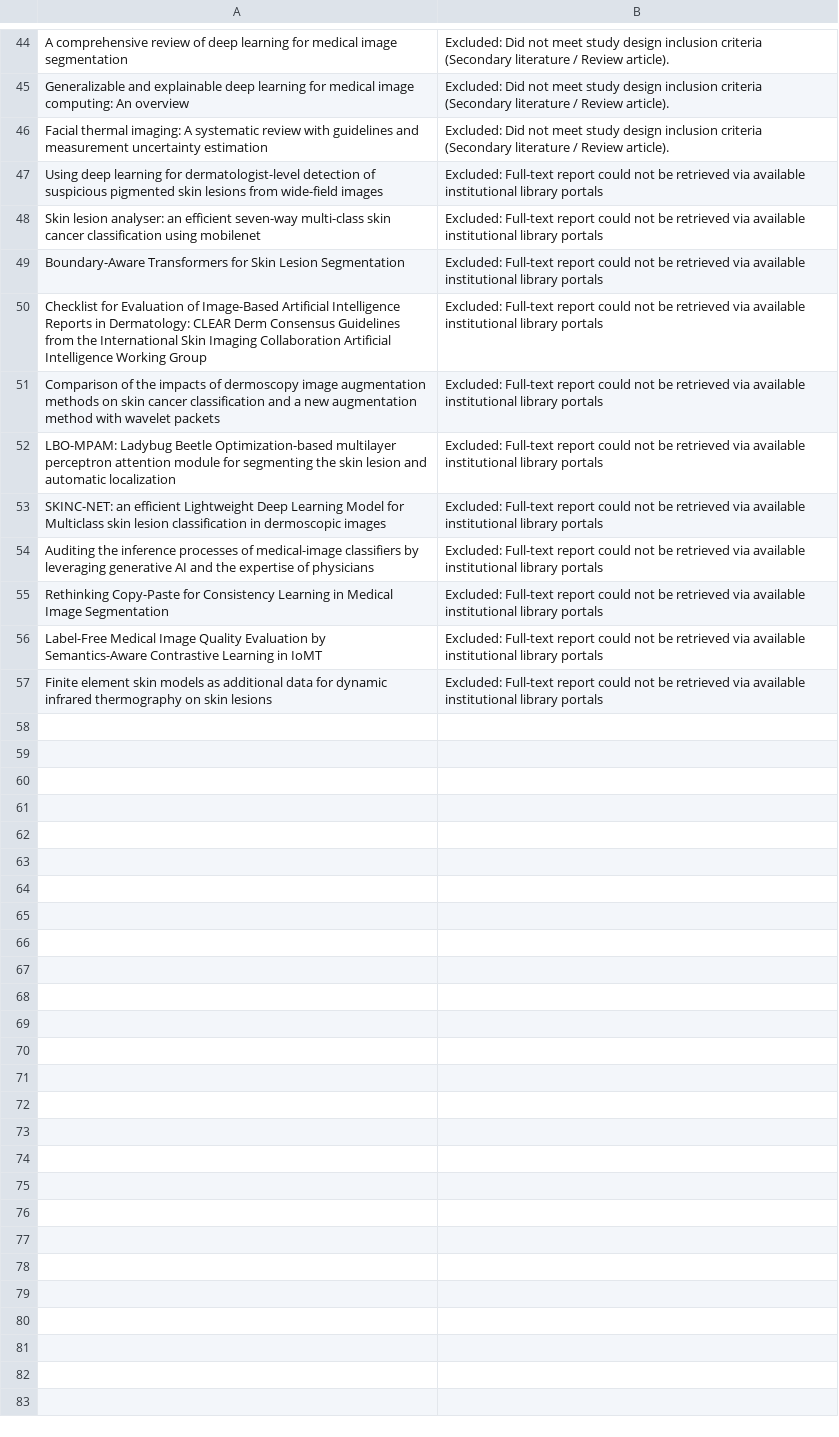
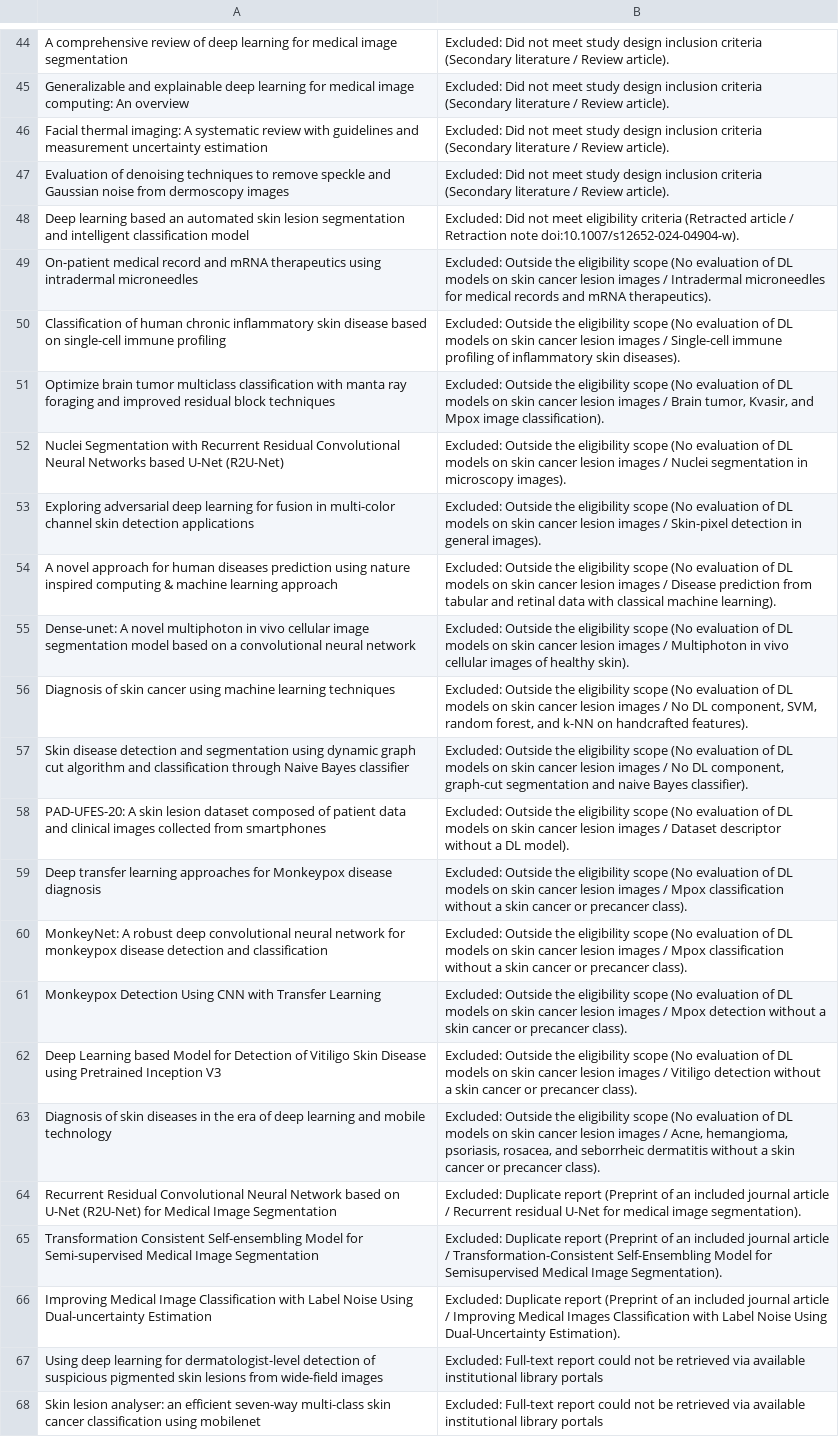
Before and after one commit to antonio-vmoura/slr_deep_learning_skin_cancer, a CSV file: supplementary_materials/online_resource_2_excluded_reports.csv, drawn as a sheet; only a part is shown, gaps mark what is left out; the shorter side is filled out with more unchanged rows.

Commit message:
:sparkles: standardizing documents and images

```diff
--- a/supplementary_materials/online_resource_2_excluded_reports.csv
+++ b/supplementary_materials/online_resource_2_excluded_reports.csv
@@ -46,2 +46,22 @@ Generalizable and explainable deep learning for medical image computing: An over
 Facial thermal imaging: A systematic review with guidelines and measurement uncertainty estimation,Excluded: Did not meet study design inclusion criteria (Secondary literature / Review article).
+Evaluation of denoising techniques to remove speckle and Gaussian noise from dermoscopy images,Excluded: Did not meet study design inclusion criteria (Secondary literature / Review article).
+Deep learning based an automated skin lesion segmentation and intelligent classification model,Excluded: Did not meet eligibility criteria (Retracted article / Retraction note doi:10.1007/s12652-024-04904-w).
+On-patient medical record and mRNA therapeutics using intradermal microneedles,Excluded: Outside the eligibility scope (No evaluation of DL models on skin cancer lesion images / Intradermal microneedles for medical records and mRNA therapeutics).
+Classification of human chronic inflammatory skin disease based on single-cell immune profiling,Excluded: Outside the eligibility scope (No evaluation of DL models on skin cancer lesion images / Single-cell immune profiling of inflammatory skin diseases).
+Optimize brain tumor multiclass classification with manta ray foraging and improved residual block techniques,"Excluded: Outside the eligibility scope (No evaluation of DL models on skin cancer lesion images / Brain tumor, Kvasir, and Mpox image classification)."
+Nuclei Segmentation with Recurrent Residual Convolutional Neural Networks based U-Net (R2U-Net),Excluded: Outside the eligibility scope (No evaluation of DL models on skin cancer lesion images / Nuclei segmentation in microscopy images).
+Exploring adversarial deep learning for fusion in multi-color channel skin detection applications,Excluded: Outside the eligibility scope (No evaluation of DL models on skin cancer lesion images / Skin-pixel detection in general images).
+A novel approach for human diseases prediction using nature inspired computing & machine learning approach,Excluded: Outside the eligibility scope (No evaluation of DL models on skin cancer lesion images / Disease prediction from tabular and retinal data with classical machine learning).
+Dense-unet: A novel multiphoton in vivo cellular image segmentation model based on a convolutional neural network,Excluded: Outside the eligibility scope (No evaluation of DL models on skin cancer lesion images / Multiphoton in vivo cellular images of healthy skin).
+Diagnosis of skin cancer using machine learning techniques,"Excluded: Outside the eligibility scope (No evaluation of DL models on skin cancer lesion images / No DL component, SVM, random forest, and k-NN on handcrafted features)."
+Skin disease detection and segmentation using dynamic graph cut algorithm and classification through Naive Bayes classifier,"Excluded: Outside the eligibility scope (No evaluation of DL models on skin cancer lesion images / No DL component, graph-cut segmentation and naive Bayes classifier)."
+PAD-UFES-20: A skin lesion dataset composed of patient data and clinical images collected from smartphones,Excluded: Outside the eligibility scope (No evaluation of DL models on skin cancer lesion images / Dataset descriptor without a DL model).
+Deep transfer learning approaches for Monkeypox disease diagnosis,Excluded: Outside the eligibility scope (No evaluation of DL models on skin cancer lesion images / Mpox classification without a skin cancer or precancer class).
+MonkeyNet: A robust deep convolutional neural network for monkeypox disease detection and classification,Excluded: Outside the eligibility scope (No evaluation of DL models on skin cancer lesion images / Mpox classification without a skin cancer or precancer class).
+Monkeypox Detection Using CNN with Transfer Learning,Excluded: Outside the eligibility scope (No evaluation of DL models on skin cancer lesion images / Mpox detection without a skin cancer or precancer class).
+Deep Learning based Model for Detection of Vitiligo Skin Disease using Pretrained Inception V3,Excluded: Outside the eligibility scope (No evaluation of DL models on skin cancer lesion images / Vitiligo detection without a skin cancer or precancer class).
+Diagnosis of skin diseases in the era of deep learning and mobile technology,"Excluded: Outside the eligibility scope (No evaluation of DL models on skin cancer lesion images / Acne, hemangioma, psoriasis, rosacea, and seborrheic dermatitis without a skin cancer or precancer class)."
+Recurrent Residual Convolutional Neural Network based on U-Net (R2U-Net) for Medical Image Segmentation,Excluded: Duplicate report (Preprint of an included journal article / Recurrent residual U-Net for medical image segmentation).
+Transformation Consistent Self-ensembling Model for Semi-supervised Medical Image Segmentation,Excluded: Duplicate report (Preprint of an included journal article / Transformation-Consistent Self-Ensembling Model for Semisupervised Medical Image Segmentation).
+Improving Medical Image Classification with Label Noise Using Dual-uncertainty Estimation,Excluded: Duplicate report (Preprint of an included journal article / Improving Medical Images Classification with Label Noise Using Dual-Uncertainty Estimation).
 Using deep learning for dermatologist-level detection of suspicious pigmented skin lesions from wide-field images,Excluded: Full-text report could not be retrieved via available institutional library portals
```
Also changed, not shown: supplementary_materials/online_resource_5_quadas2_results.csv, 10 other files.
